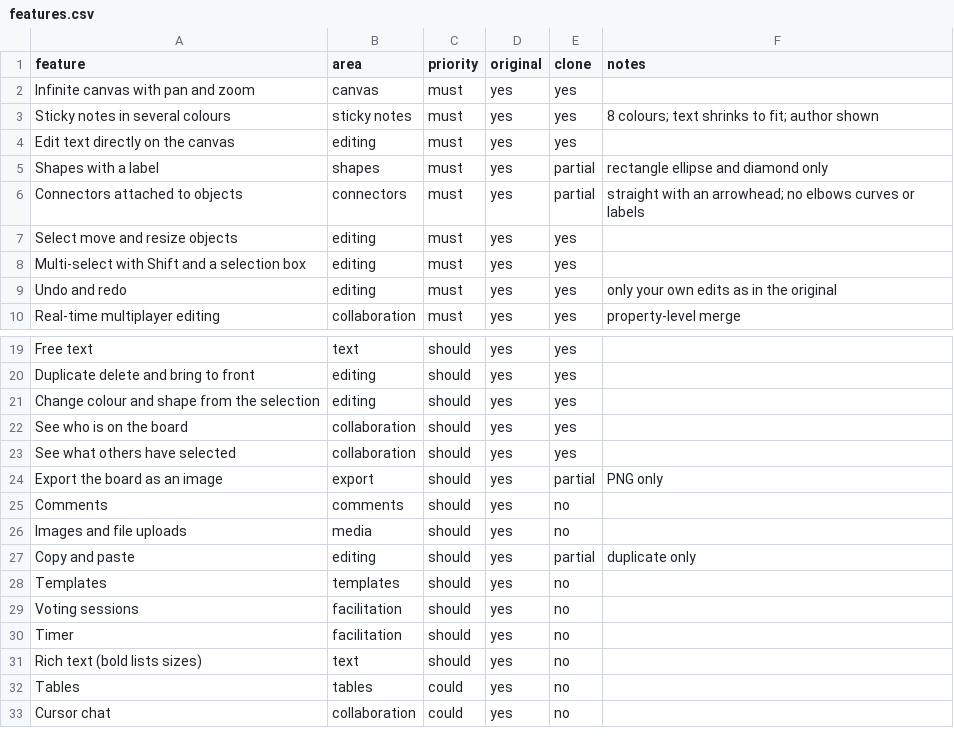
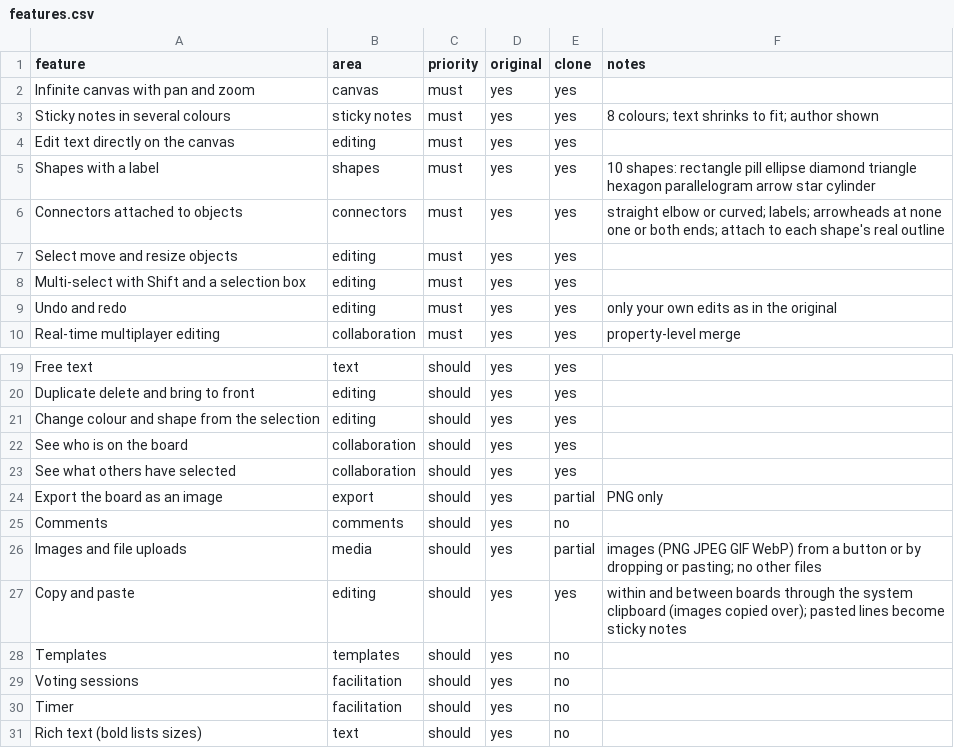
Before and after one commit to JohanMyobo/myoboard, a CSV file: replica/features.csv, drawn as a sheet; only a part is shown, gaps mark what is left out; the shorter side is filled out with more unchanged rows.

```diff
--- a/replica/features.csv
+++ b/replica/features.csv
@@ -4,4 +4,4 @@ Sticky notes in several colours,sticky notes,must,yes,yes,8 colours; text shrink
 Edit text directly on the canvas,editing,must,yes,yes,
-Shapes with a label,shapes,must,yes,partial,rectangle ellipse and diamond only
-Connectors attached to objects,connectors,must,yes,partial,straight with an arrowhead; no elbows curves or labels
+Shapes with a label,shapes,must,yes,yes,10 shapes: rectangle pill ellipse diamond triangle hexagon parallelogram arrow star cylinder
+Connectors attached to objects,connectors,must,yes,yes,straight elbow or curved; labels; arrowheads at none one or both ends; attach to each shape's real outline
 Select move and resize objects,editing,must,yes,yes,
@@ -25,4 +25,4 @@ Export the board as an image,export,should,yes,partial,PNG only
 Comments,comments,should,yes,no,
-Images and file uploads,media,should,yes,no,
-Copy and paste,editing,should,yes,partial,duplicate only
+Images and file uploads,media,should,yes,partial,images (PNG JPEG GIF WebP) from a button or by dropping or pasting; no other files
+Copy and paste,editing,should,yes,yes,within and between boards through the system clipboard (images copied over); pasted lines become sticky notes
 Templates,templates,should,yes,no,
```
Also changed, not shown: 21 other files.
